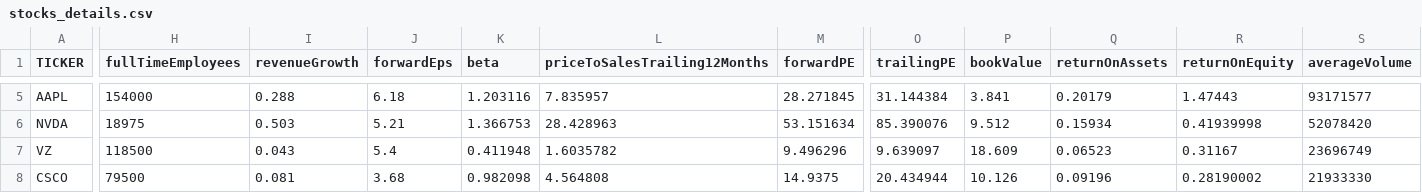
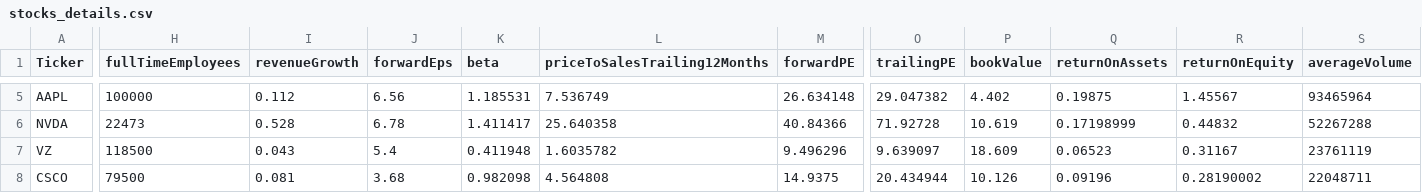
Before and after one commit to sucharita1/ESG_investing_analysis, a CSV file: Resources/stocks_details.csv, drawn as a sheet; only a part is shown, gaps mark what is left out; the diff covers the shown part only; the diff names each change by its address in the sheet, - before the commit and + after, or states it on an @@ line.

```diff
--- a/Resources/stocks_details.csv
+++ b/Resources/stocks_details.csv
-A1: TICKER
+A1: Ticker
-H5 (fullTimeEmployees): 154000
+H5 (fullTimeEmployees): 100000
-I5 (revenueGrowth): 0.288
+I5 (revenueGrowth): 0.112
-J5 (forwardEps): 6.18
+J5 (forwardEps): 6.56
-K5 (beta): 1.203116
+K5 (beta): 1.185531
-L5 (priceToSalesTrailing12Months): 7.835957
+L5 (priceToSalesTrailing12Months): 7.536749
-M5 (forwardPE): 28.271845
+M5 (forwardPE): 26.634148
-O5 (trailingPE): 31.144384
+O5 (trailingPE): 29.047382
-P5 (bookValue): 3.841
+P5 (bookValue): 4.402
-Q5 (returnOnAssets): 0.20179
+Q5 (returnOnAssets): 0.19875
-R5 (returnOnEquity): 1.47443
+R5 (returnOnEquity): 1.45567
-S5 (averageVolume): 93171577
+S5 (averageVolume): 93465964
-H6 (fullTimeEmployees): 18975
+H6 (fullTimeEmployees): 22473
-I6 (revenueGrowth): 0.503
+I6 (revenueGrowth): 0.528
-J6 (forwardEps): 5.21
+J6 (forwardEps): 6.78
-K6 (beta): 1.366753
+K6 (beta): 1.411417
-L6 (priceToSalesTrailing12Months): 28.428963
+L6 (priceToSalesTrailing12Months): 25.640358
-M6 (forwardPE): 53.151634
+M6 (forwardPE): 40.84366
-O6 (trailingPE): 85.390076
+O6 (trailingPE): 71.92728
-P6 (bookValue): 9.512
+P6 (bookValue): 10.619
-Q6 (returnOnAssets): 0.15934
+Q6 (returnOnAssets): 0.17198999
-R6 (returnOnEquity): 0.41939998
+R6 (returnOnEquity): 0.44832
-S6 (averageVolume): 52078420
+S6 (averageVolume): 52267288
-S7 (averageVolume): 23696749
+S7 (averageVolume): 23761119
-S8 (averageVolume): 21933330
+S8 (averageVolume): 22048711
```
Also changed, not shown: 1 removed row and 140 edited cells elsewhere in this file, Resources/business_controversy_esg.csv, Resources/controversy_type_esg.csv, 8 other files.
